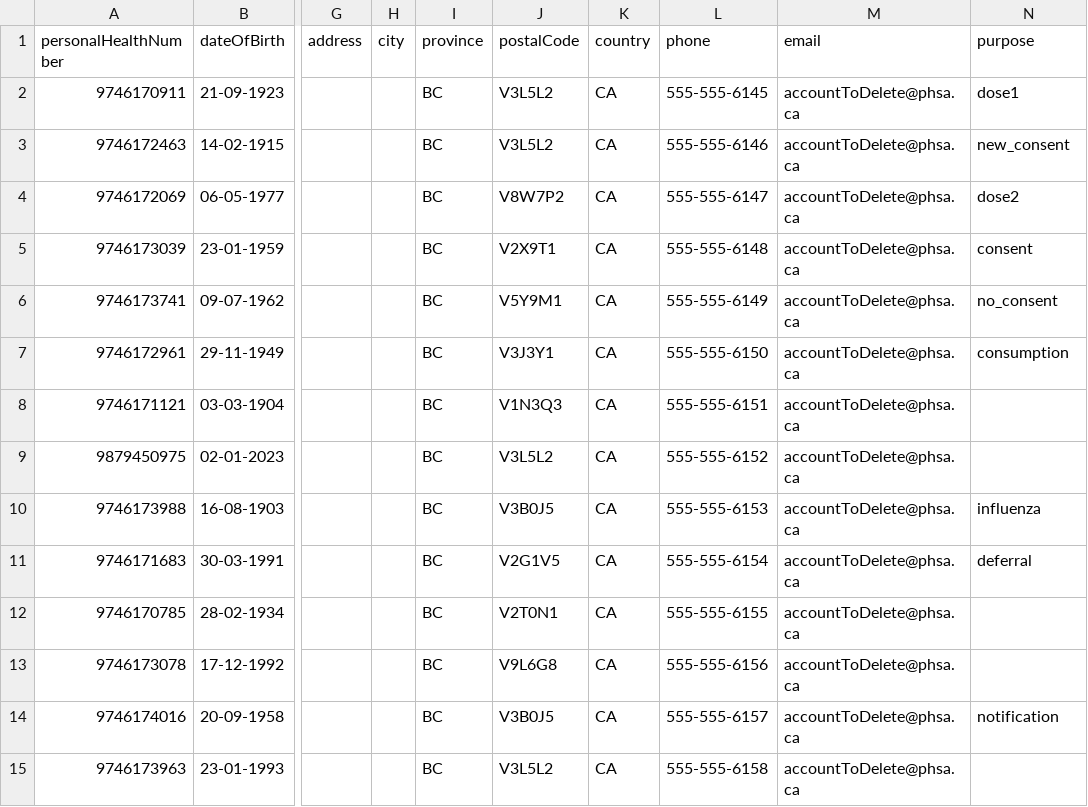
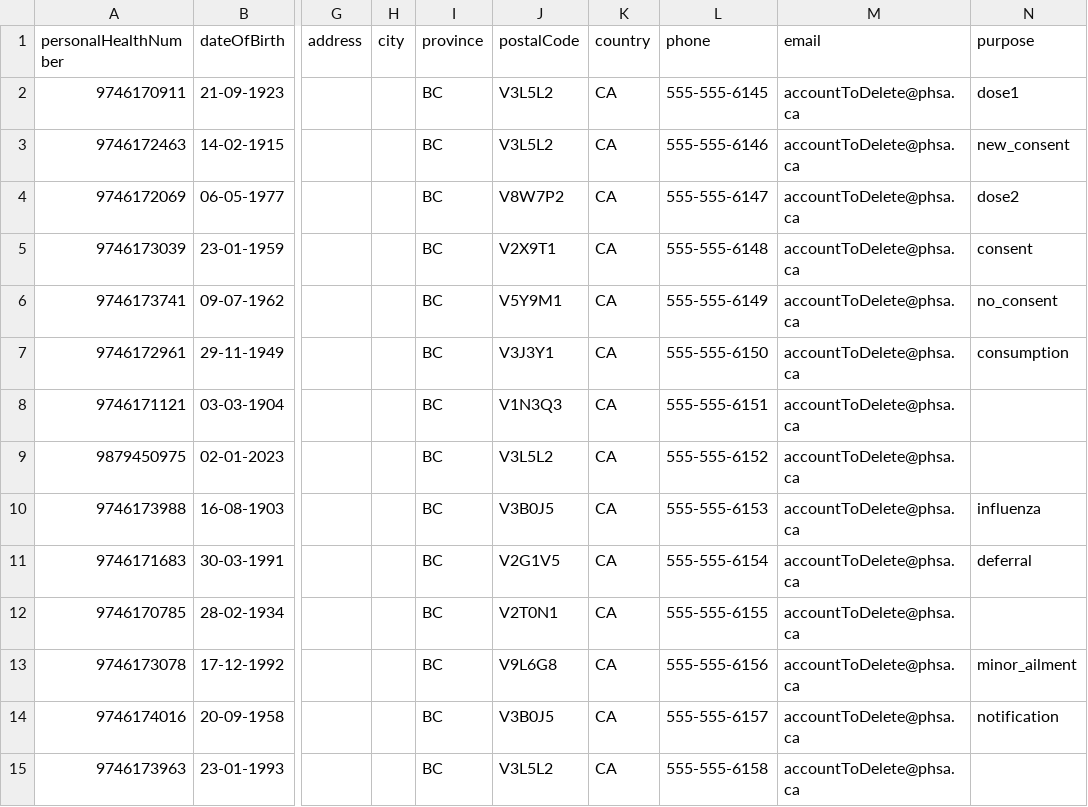
Before and after one commit to IgorEmelyanovPHSA/immsauto, a CSV file: resources/test_clients_old.csv, drawn as a sheet; only a part is shown, gaps mark what is left out; the diff names each change by its address in the sheet, - before the commit and + after, or states it on an @@ line.

```diff
--- a/resources/test_clients_old.csv
+++ b/resources/test_clients_old.csv
-N13 (purpose): (empty)
+N13 (purpose): minor_ailment
```
Also changed, not shown: resources/test_clients.csv, 19 other files.
